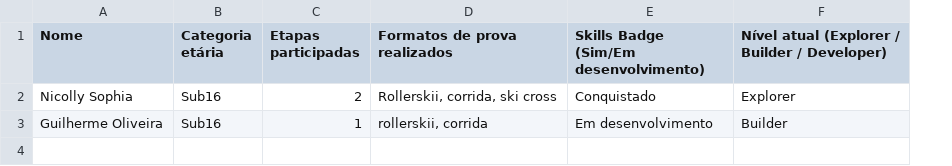
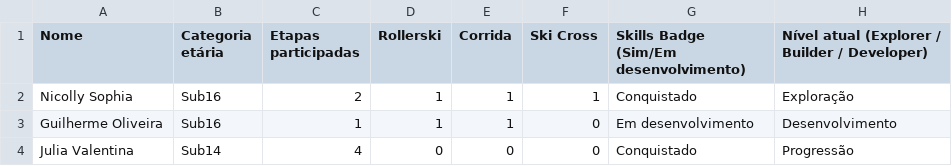
Before and after one commit to cbdn-ccbt/linha-de-neve, a CSV file: atletas.csv, drawn as a sheet; removed rows and columns are numbered as before the commit, all else as after; the diff names each change by its address in the sheet, - before the commit and + after, or states it on an @@ line.

```diff
--- a/atletas.csv
+++ b/atletas.csv
-column D (Formatos de prova realizados), rows 2-3: Rollerskii, corrida, ski cross | rollerskii, corrida
+column D (Rollerski), rows 2-3: 1 | 1
+column E (Corrida), rows 2-3: 1 | 1
+column F (Ski Cross), rows 2-3: 1 | 0
-column F, rows 1-3: Nível atual (Explorer / Builder / Developer) | Explorer | Builder
+column H, rows 1-3: Nível atual (Explorer / Builder / Developer) | Exploração | Desenvolvimento
+row 4: Julia Valentina | Sub14 | 4 | 0 | 0 | 0 | Conquistado | Progressão
```
Also changed, not shown: 3 other files.
